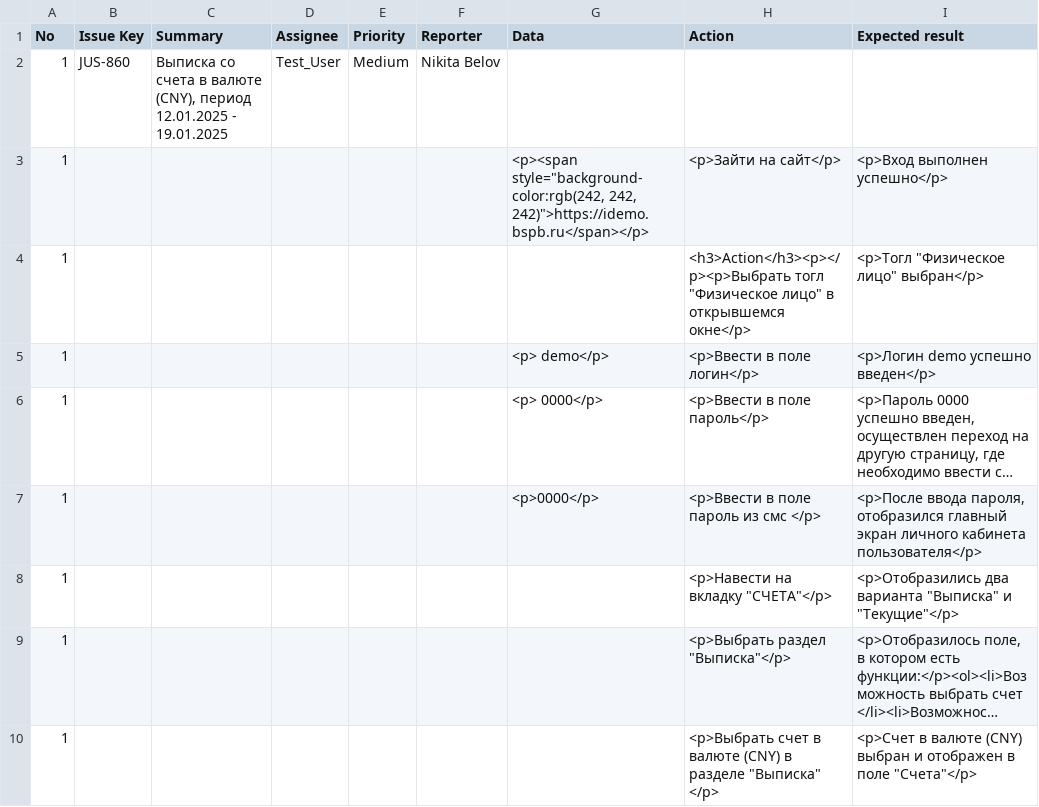
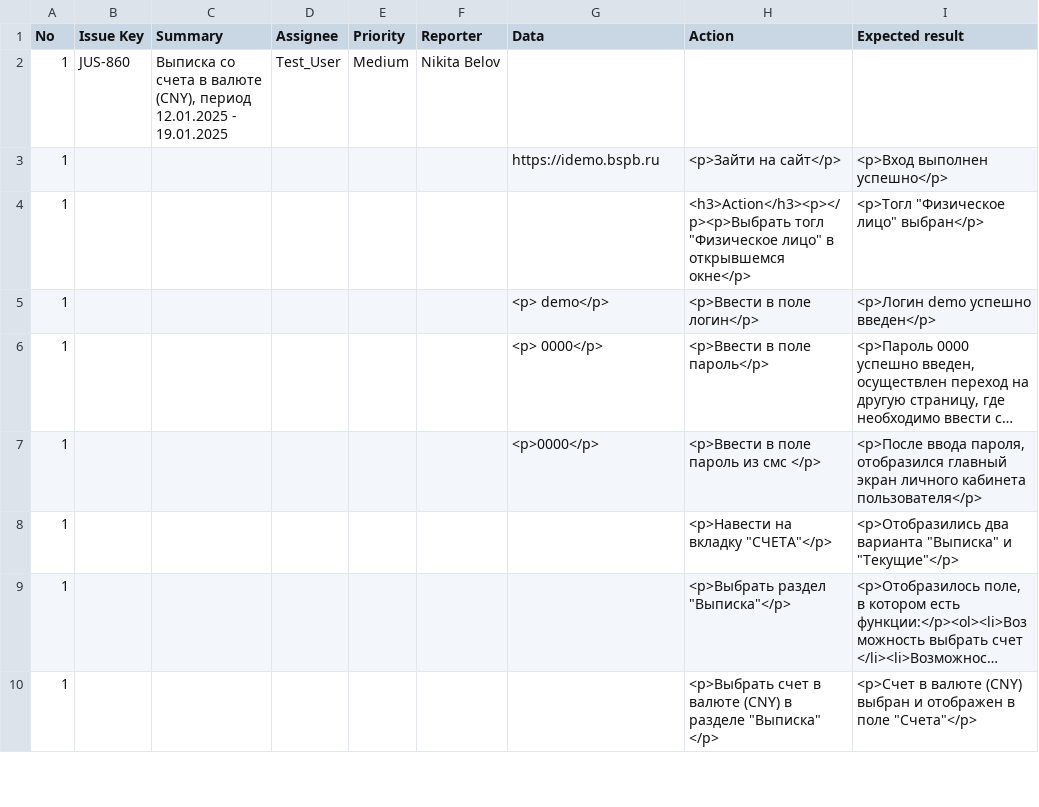
Before and after one commit to Mariavesna01/Final-Project_QA, a CSV file: Test-cases/TestCase_Step 1.csv, drawn as a sheet; only a part is shown; long unchanged cells end in ….

Commit message:
Update TestCase_Step 1.csv

```diff
--- a/Test-cases/TestCase_Step 1.csv
+++ b/Test-cases/TestCase_Step 1.csv
@@ -2,3 +2,3 @@
 1,JUS-860,"Выписка со счета в валюте (СNY), период 12.01.2025 - 19.01.2025",Test_User,Medium,Nikita Belov,,,
-1,,,,,,"<p><span style=""background-color:rgb(242, 242, 242)"">https://idemo.bspb.ru</span></p>",<p>Зайти на сайт</p>,<p>Вход выполнен успешно</p>
+1,,,,,,"https://idemo.bspb.ru",<p>Зайти на сайт</p>,<p>Вход выполнен успешно</p>
 1,,,,,,,"<h3>Action</h3><p></p><p>Выбрать тогл ""Физическое лицо"" в открывшемся окне</p>","<p>Тогл ""Физическое лицо"" выбран</p>"
```
